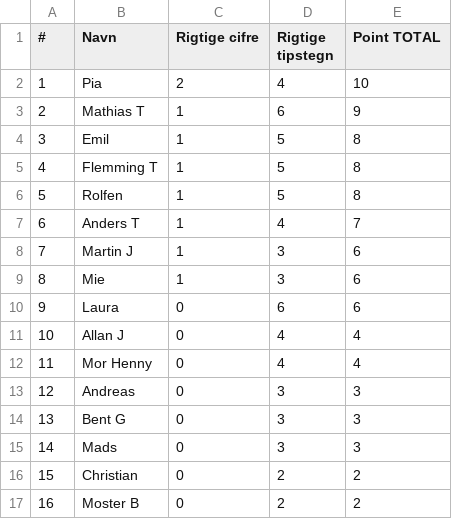
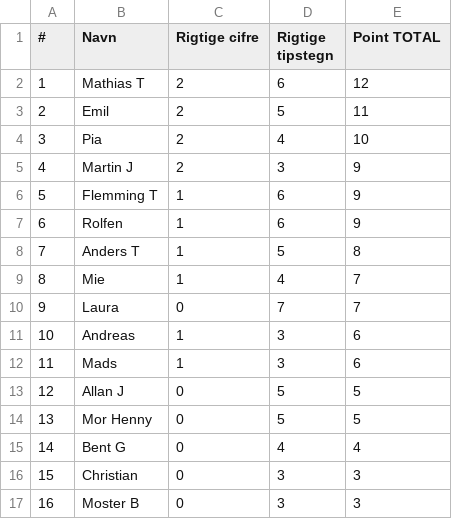
Before and after one commit to hrmohr/groupstage, a CSV file: docs/resources/em2020/em2020-stillingen.csv, drawn as a sheet.

```diff
--- a/docs/resources/em2020/em2020-stillingen.csv
+++ b/docs/resources/em2020/em2020-stillingen.csv
@@ -1,17 +1,17 @@
 "#","Navn","Rigtige cifre","Rigtige tipstegn","Point TOTAL"
-1,"Pia",2,4,10
-2,"Mathias T",1,6,9
-3,"Emil",1,5,8
-4,"Flemming T",1,5,8
-5,"Rolfen",1,5,8
-6,"Anders T",1,4,7
-7,"Martin J",1,3,6
-8,"Mie",1,3,6
-9,"Laura",0,6,6
-10,"Allan J",0,4,4
-11,"Mor Henny",0,4,4
-12,"Andreas",0,3,3
-13,"Bent G",0,3,3
-14,"Mads",0,3,3
-15,"Christian",0,2,2
-16,"Moster B",0,2,2
+1,"Mathias T",2,6,12
+2,"Emil",2,5,11
+3,"Pia",2,4,10
+4,"Martin J",2,3,9
+5,"Flemming T",1,6,9
+6,"Rolfen",1,6,9
+7,"Anders T",1,5,8
+8,"Mie",1,4,7
+9,"Laura",0,7,7
+10,"Andreas",1,3,6
+11,"Mads",1,3,6
+12,"Allan J",0,5,5
+13,"Mor Henny",0,5,5
+14,"Bent G",0,4,4
+15,"Christian",0,3,3
+16,"Moster B",0,3,3
```
Also changed, not shown: 2 other files.
